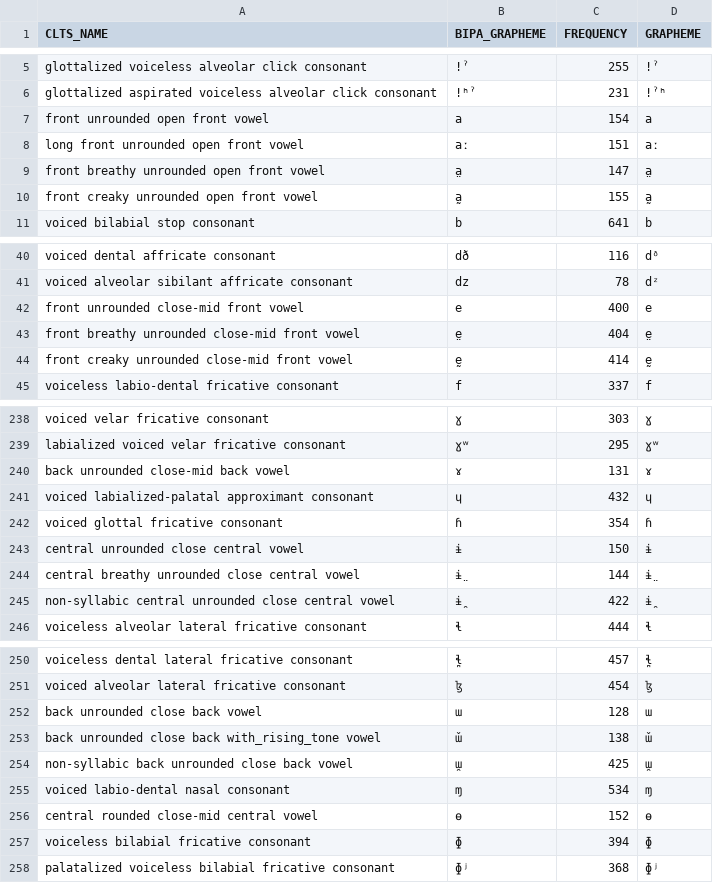
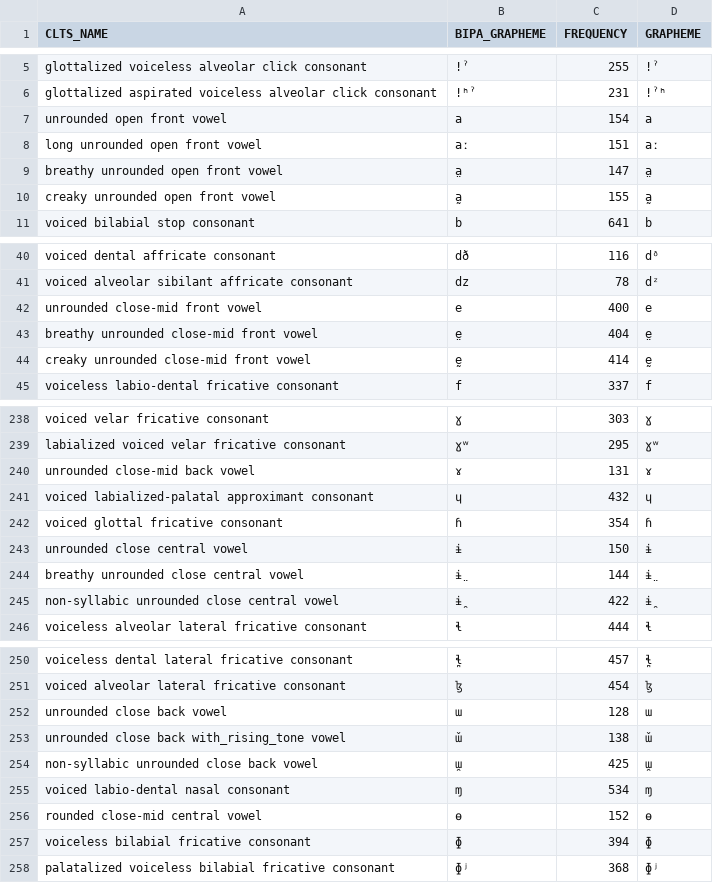
Before and after one commit to cldf-clts/clts-legacy, a TSV file: src/pyclts/transcriptiondata/creanza.tsv, drawn as a sheet; only a part is shown, gaps mark what is left out; the diff covers the shown part only.

```diff
--- a/src/pyclts/transcriptiondata/creanza.tsv
+++ b/src/pyclts/transcriptiondata/creanza.tsv
@@ -6,6 +6,6 @@ glottalized voiceless alveolar click consonant	ǃˀ	255	!ˀ
 glottalized aspirated voiceless alveolar click consonant	ǃʰˀ	231	!ˀʰ
-front unrounded open front vowel	a	154	a
-long front unrounded open front vowel	aː	151	aː
-front breathy unrounded open front vowel	a̤	147	a̤
-front creaky unrounded open front vowel	a̰	155	a̰
+unrounded open front vowel	a	154	a
+long unrounded open front vowel	aː	151	aː
+breathy unrounded open front vowel	a̤	147	a̤
+creaky unrounded open front vowel	a̰	155	a̰
 voiced bilabial stop consonant	b	641	b
@@ -41,5 +41,5 @@ voiced dental affricate consonant	dð	116	dᶞ
 voiced alveolar sibilant affricate consonant	dz	78	dᶻ
-front unrounded close-mid front vowel	e	400	e
-front breathy unrounded close-mid front vowel	e̤	404	e̤
-front creaky unrounded close-mid front vowel	ḛ	414	ḛ
+unrounded close-mid front vowel	e	400	e
+breathy unrounded close-mid front vowel	e̤	404	e̤
+creaky unrounded close-mid front vowel	ḛ	414	ḛ
 voiceless labio-dental fricative consonant	f	337	f
@@ -239,8 +239,8 @@ voiced velar fricative consonant	ɣ	303	ɣ
 labialized voiced velar fricative consonant	ɣʷ	295	ɣʷ
-back unrounded close-mid back vowel	ɤ	131	ɤ
+unrounded close-mid back vowel	ɤ	131	ɤ
 voiced labialized-palatal approximant consonant	ɥ	432	ɥ
 voiced glottal fricative consonant	ɦ	354	ɦ
-central unrounded close central vowel	ɨ	150	ɨ
-central breathy unrounded close central vowel	ɨ̤	144	ɨ̤
-non-syllabic central unrounded close central vowel	ɨ̯	422	ɨ̯
+unrounded close central vowel	ɨ	150	ɨ
+breathy unrounded close central vowel	ɨ̤	144	ɨ̤
+non-syllabic unrounded close central vowel	ɨ̯	422	ɨ̯
 voiceless alveolar lateral fricative consonant	ɬ	444	ɬ
@@ -251,7 +251,7 @@ voiceless dental lateral fricative consonant	ɬ̪	457	ɬ̪
 voiced alveolar lateral fricative consonant	ɮ	454	ɮ
-back unrounded close back vowel	ɯ	128	ɯ
-back unrounded close back with_rising_tone vowel	ɯ̌	138	ɯ̌
-non-syllabic back unrounded close back vowel	ɯ̯	425	ɯ̯
+unrounded close back vowel	ɯ	128	ɯ
+unrounded close back with_rising_tone vowel	ɯ̌	138	ɯ̌
+non-syllabic unrounded close back vowel	ɯ̯	425	ɯ̯
 voiced labio-dental nasal consonant	ɱ	534	ɱ
-central rounded close-mid central vowel	ɵ	152	ɵ
+rounded close-mid central vowel	ɵ	152	ɵ
 voiceless bilabial fricative consonant	ɸ	394	ɸ
```
Also changed, not shown: 33 edited cells elsewhere in this file, src/pyclts/transcriptiondata/eurasian.tsv, src/pyclts/transcriptiondata/lapsyd.tsv, 10 other files.
